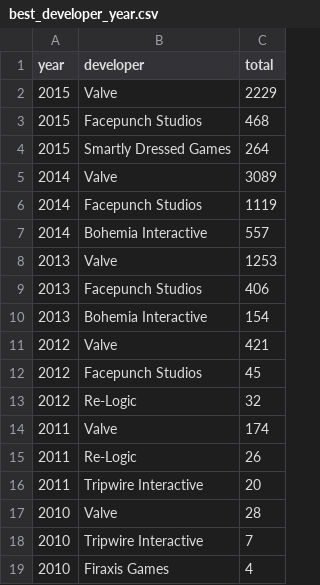
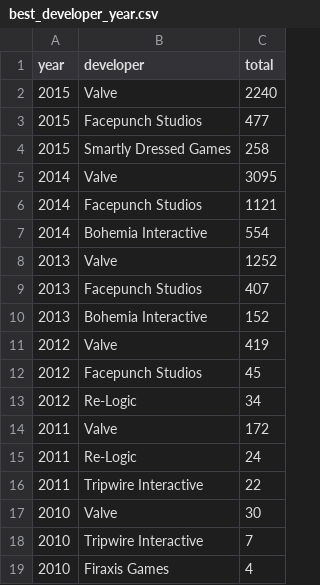
Before and after one commit to Aeregon-Sharks/Steam-ML-Ops, a CSV file: Data/Processed/Query_output/best_developer_year.csv, drawn as a sheet.

```diff
--- a/Data/Processed/Query_output/best_developer_year.csv
+++ b/Data/Processed/Query_output/best_developer_year.csv
@@ -1,18 +1,18 @@
 year,developer,total
-2015,Valve,2229
-2015,Facepunch Studios,468
-2015,Smartly Dressed Games,264
-2014,Valve,3089
-2014,Facepunch Studios,1119
-2014,Bohemia Interactive,557
-2013,Valve,1253
-2013,Facepunch Studios,406
-2013,Bohemia Interactive,154
-2012,Valve,421
+2015,Valve,2240
+2015,Facepunch Studios,477
+2015,Smartly Dressed Games,258
+2014,Valve,3095
+2014,Facepunch Studios,1121
+2014,Bohemia Interactive,554
+2013,Valve,1252
+2013,Facepunch Studios,407
+2013,Bohemia Interactive,152
+2012,Valve,419
 2012,Facepunch Studios,45
-2012,Re-Logic,32
-2011,Valve,174
-2011,Re-Logic,26
-2011,Tripwire Interactive,20
-2010,Valve,28
+2012,Re-Logic,34
+2011,Valve,172
+2011,Re-Logic,24
+2011,Tripwire Interactive,22
+2010,Valve,30
 2010,Tripwire Interactive,7
```
Also changed, not shown: Data/Processed/Query_output/developer_reviews_analysis.csv, 14 other files.
